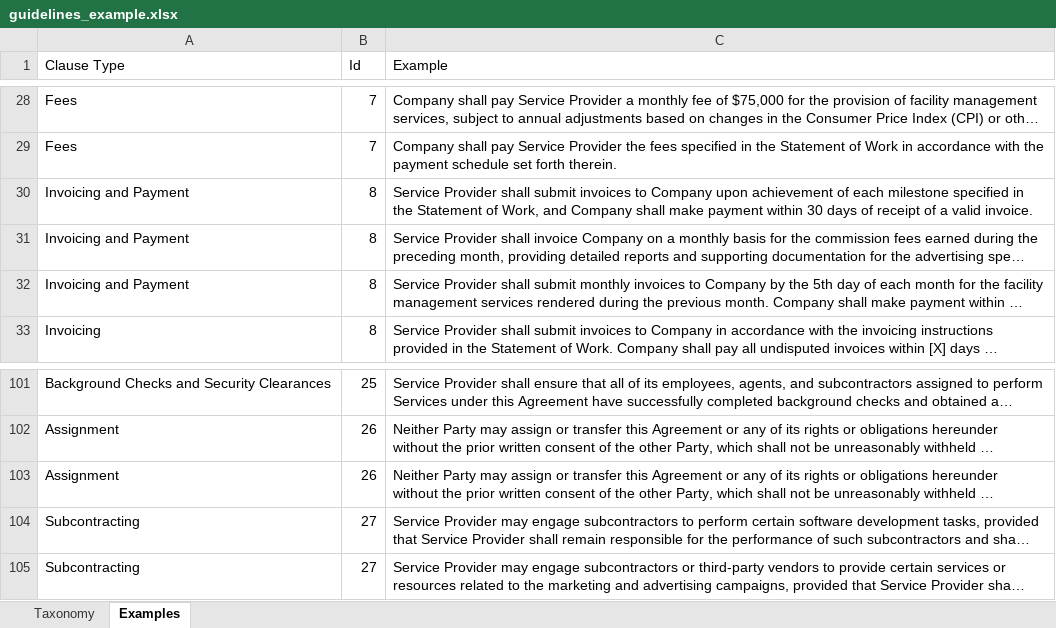
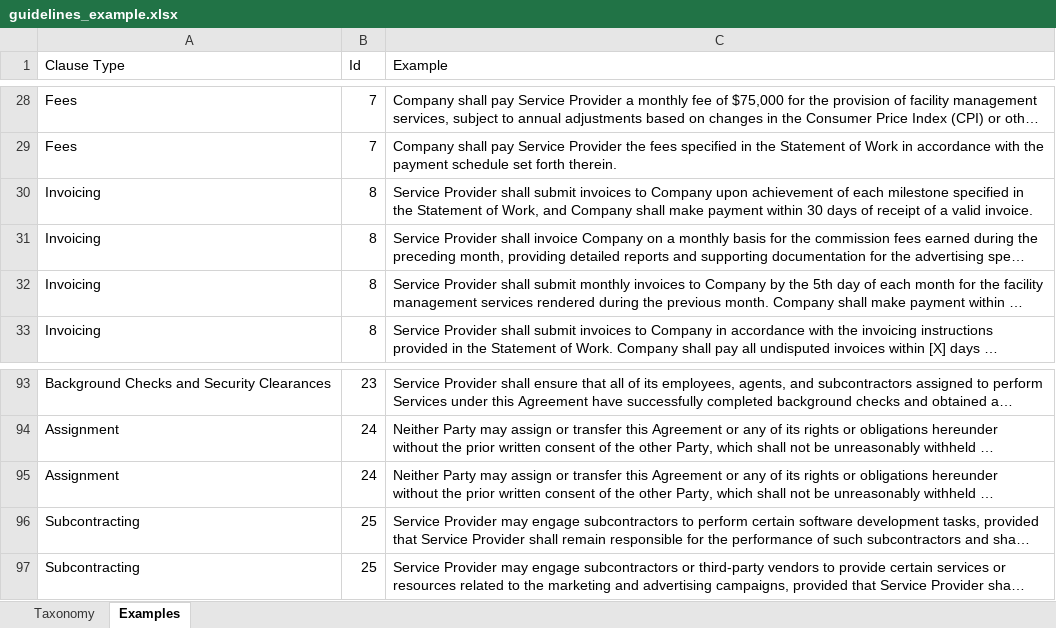
Before and after one commit to aws-samples/generative-ai-cdk-constructs-samples, an Excel workbook: samples/contract-compliance-analysis/backend/guidelines/guidelines_example.xlsx, sheet Examples, drawn as a sheet; only a part is shown, gaps mark what is left out; long unchanged cells end in …; values as stored, in another font and other column widths than the file's, no borders; addresses are those after the commit; the diff covers the shown part only; the diff names each change by its address in the sheet, - before the commit and + after, or states it on an @@ line.

```diff
--- a/samples/contract-compliance-analysis/backend/guidelines/guidelines_example.xlsx (sheet Examples)
+++ b/samples/contract-compliance-analysis/backend/guidelines/guidelines_example.xlsx (sheet Examples)
-A30:A32 (Clause Type): Invoicing and Payment
+A30:A32 (Clause Type): Invoicing
-B93 (Id): 25
+B93 (Id): 23
-B94:B95 (Id): 26
+B94:B95 (Id): 24
-B96:B97 (Id): 27
+B96:B97 (Id): 25
```
Also changed, not shown: other rows of this sheet, sheet Taxonomy, 26 other files.
